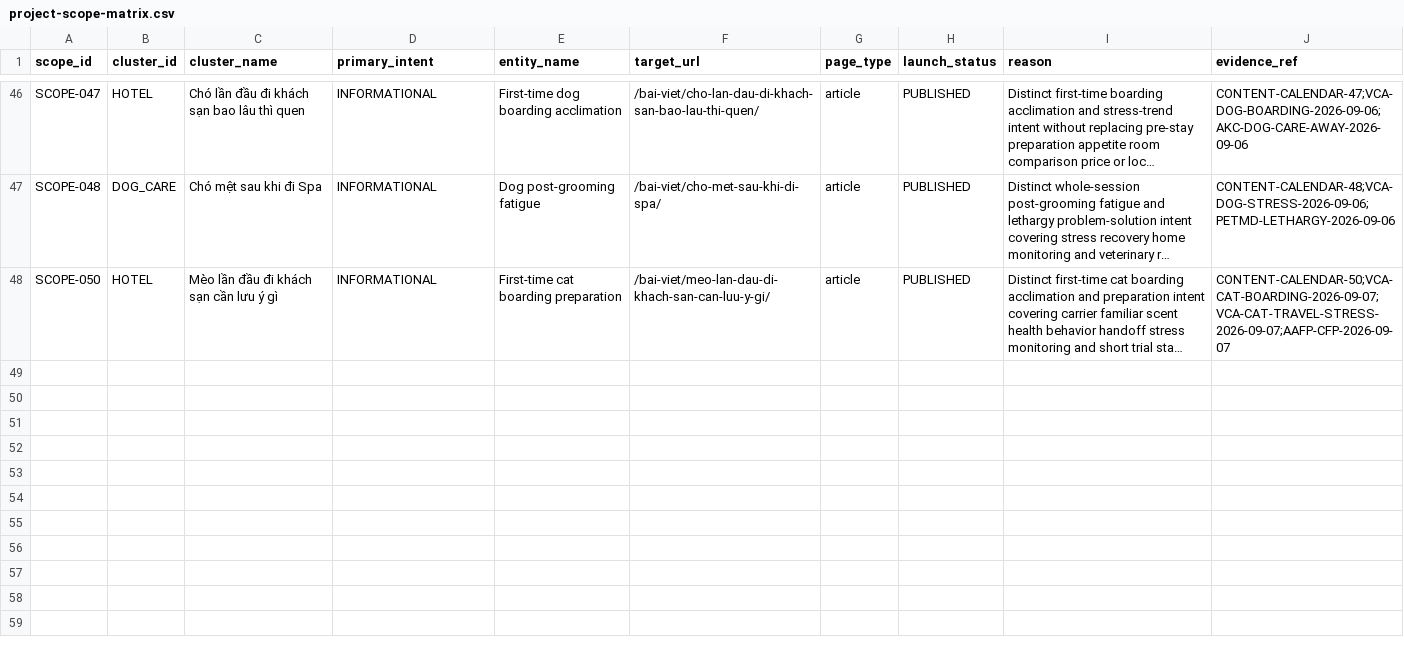
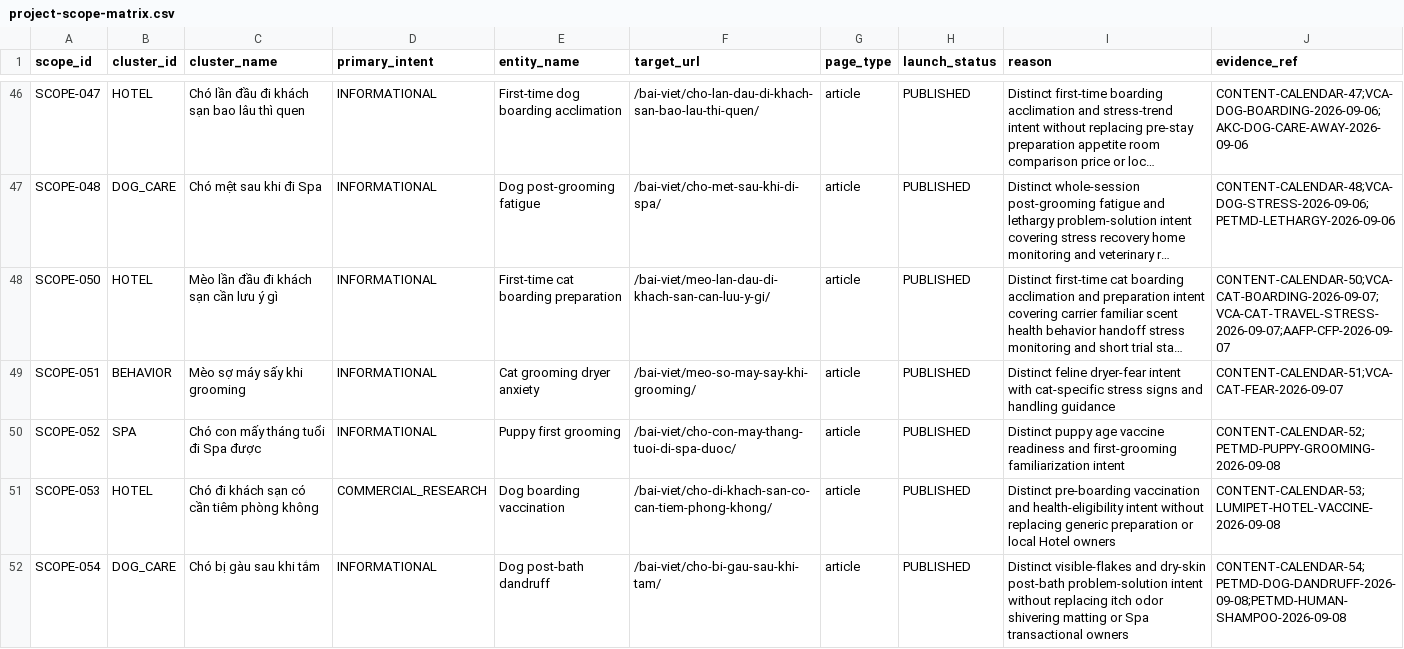
Before and after one commit to capquangfptminhlh/mimi, a CSV file: .website-os/evidence/project-scope-matrix.csv, drawn as a sheet; only a part is shown, gaps mark what is left out; long unchanged cells end in …; the diff names each change by its address in the sheet, - before the commit and + after, or states it on an @@ line.

Commit message:
seo: publish post-bath dandruff guide

```diff
--- a/.website-os/evidence/project-scope-matrix.csv
+++ b/.website-os/evidence/project-scope-matrix.csv
+row 49: SCOPE-051 | BEHAVIOR | Mèo sợ máy sấy khi grooming | INFORMATIONAL | Cat grooming dryer anxiety | /bai-viet/meo-so-may-say-khi-grooming/ | article | PUBLISHED | Distinct feline dryer-fear intent with cat-specific stress signs and handling guidance | CONTENT-CALENDAR-51;VCA-CAT-FEAR-2026-09-07
+row 50: SCOPE-052 | SPA | Chó con mấy tháng tuổi đi Spa được | INFORMATIONAL | Puppy first grooming | /bai-viet/cho-con-may-thang-tuoi-di-spa-duoc/ | article | PUBLISHED | Distinct puppy age vaccine readiness and first-grooming familiarization intent | CONTENT-CALENDAR-52;PETMD-PUPPY-GROOMING-2026-09-08
+row 51: SCOPE-053 | HOTEL | Chó đi khách sạn có cần tiêm phòng không | COMMERCIAL_RESEARCH | Dog boarding vaccination | /bai-viet/cho-di-khach-san-co-can-tiem-phong-khong/ | article | PUBLISHED | Distinct pre-boarding vaccination and health-eligibility intent without replacing generic preparation or local Hotel owners | CONTENT-CALENDAR-53;LUMIPET-HOTEL-VACCINE-2026-09-08
+row 52: SCOPE-054 | DOG_CARE | Chó bị gàu sau khi tắm | INFORMATIONAL | Dog post-bath dandruff | /bai-viet/cho-bi-gau-sau-khi-tam/ | article | PUBLISHED | Distinct visible-flakes and dry-skin post-bath problem-solution intent without replacing itch odor shivering matting or Spa transactional owners | CONTENT-CALENDAR-54;PETMD-DOG-DANDRUFF-2026-09-08;PETMD-HUMAN-SHAMPOO-2026-09-08
```
Also changed, not shown: .website-os/evidence/image-production-plan.csv, .website-os/evidence/keyword-intent-map.csv, 8 other files.
